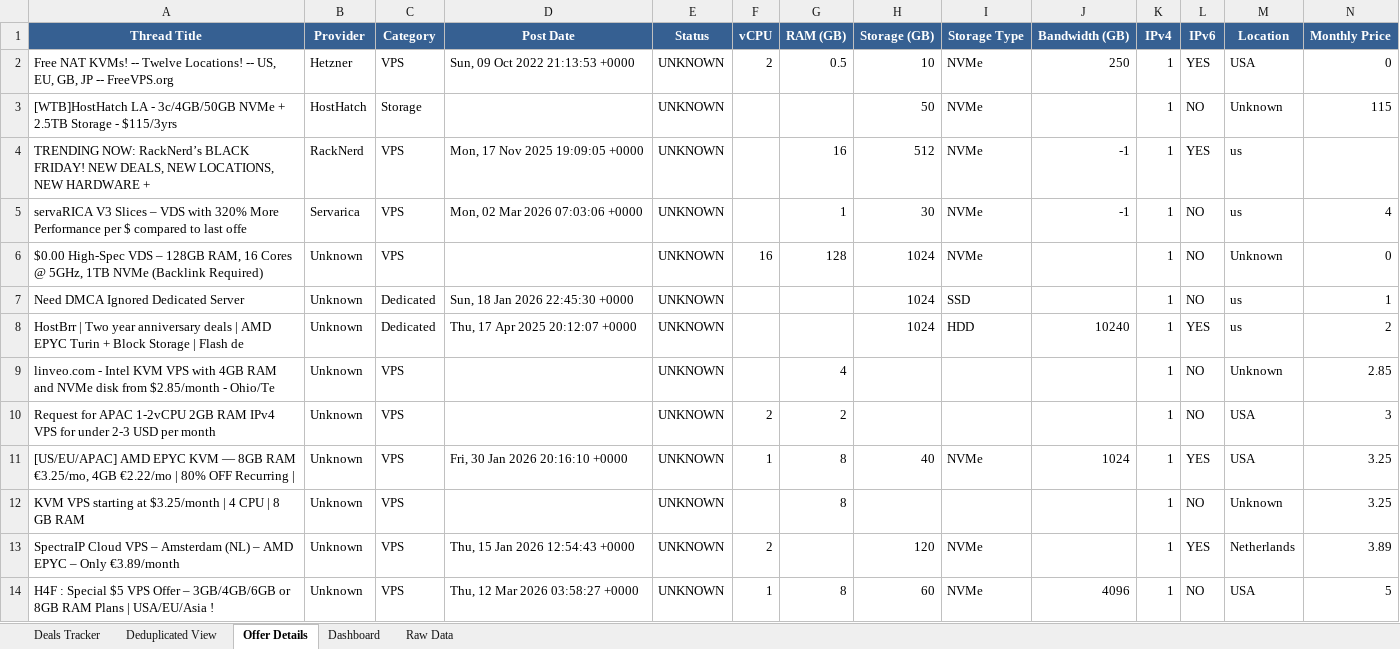
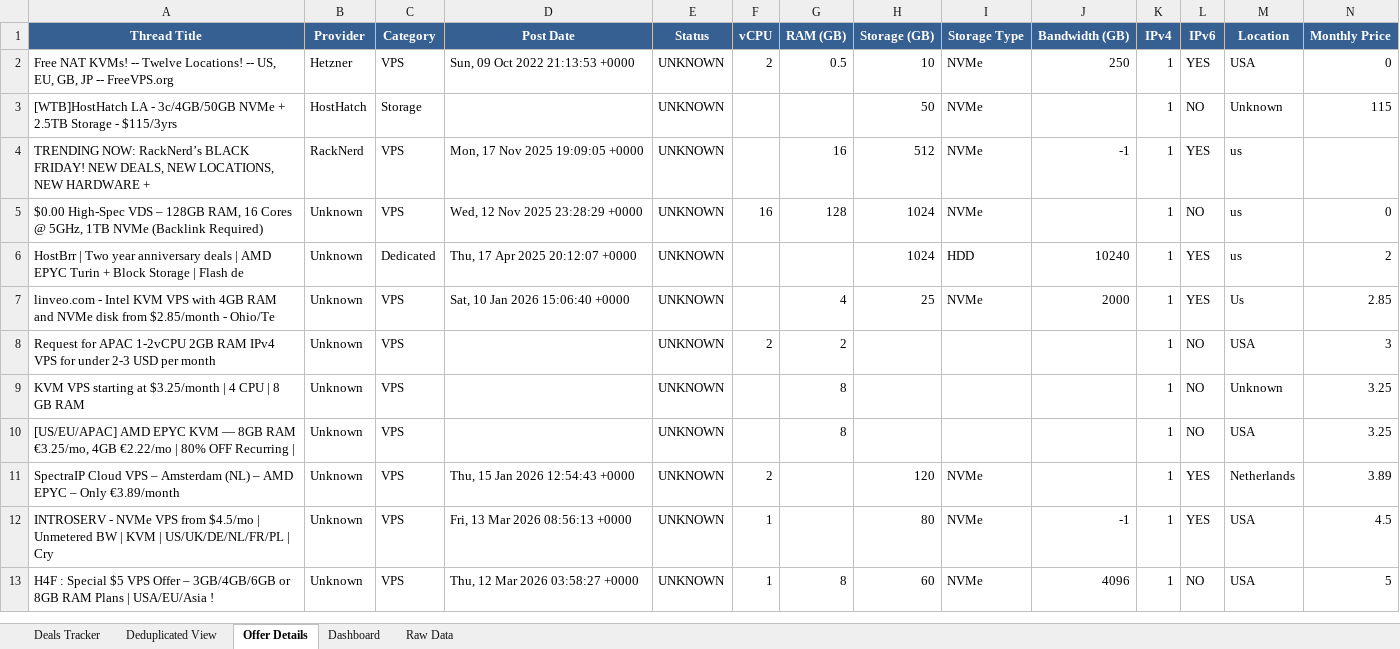
Before and after one commit to bojak83318/hosting-deals-tracker, an Excel workbook: output/Hosting-Deals-Tracker.xlsx, sheet Offer Details, drawn as a sheet; only a part is shown; values as stored, in another font and other column widths than the file's, no borders; removed rows and columns are numbered as before the commit, all else as after; rows hold the shown columns only; the diff covers the shown part only; the diff names each change by its address in the sheet, - before the commit and + after, or states it on an @@ line.

```diff
--- a/output/Hosting-Deals-Tracker.xlsx (sheet Offer Details)
+++ b/output/Hosting-Deals-Tracker.xlsx (sheet Offer Details)
-row 5: servaRICA V3 Slices – VDS with 320% More Performance per $ compared to last offe | Servarica | VPS | Mon, 02 Mar 2026 07:03:06 +0000 | UNKNOWN |  | 1 | 30 | NVMe | -1 | 1 | NO | us | 4
-D5 (Post Date): (empty)
+D5 (Post Date): Wed, 12 Nov 2025 23:28:29 +0000
-M5 (Location): Unknown
+M5 (Location): us
-row 7: Need DMCA Ignored Dedicated Server | Unknown | Dedicated | Sun, 18 Jan 2026 22:45:30 +0000 | UNKNOWN |  |  | 1024 | SSD |  | 1 | NO | us | 1
-D7 (Post Date): (empty)
+D7 (Post Date): Sat, 10 Jan 2026 15:06:40 +0000
-H7 (Storage (GB)): (empty)
+H7 (Storage (GB)): 25
-I7 (Storage Type): (empty)
+I7 (Storage Type): NVMe
-J7 (Bandwidth (GB)): (empty)
+J7 (Bandwidth (GB)): 2000
-L7 (IPv6): NO
+L7 (IPv6): YES
-M7 (Location): Unknown
+M7 (Location): Us
-row 11: [US/EU/APAC] AMD EPYC KVM — 8GB RAM €3.25/mo, 4GB €2.22/mo | 80% OFF Recurring | | Unknown | VPS | Fri, 30 Jan 2026 20:16:10 +0000 | UNKNOWN | 1 | 8 | 40 | NVMe | 1024 | 1 | YES | USA | 3.25
+row 10: [US/EU/APAC] AMD EPYC KVM — 8GB RAM €3.25/mo, 4GB €2.22/mo | 80% OFF Recurring | | Unknown | VPS |  | UNKNOWN |  | 8 |  |  |  | 1 | NO | USA | 3.25
+row 12: INTROSERV - NVMe VPS from $4.5/mo | Unmetered BW | KVM | US/UK/DE/NL/FR/PL | Cry | Unknown | VPS | Fri, 13 Mar 2026 08:56:13 +0000 | UNKNOWN | 1 |  | 80 | NVMe | -1 | 1 | YES | USA | 4.5
```
Also changed, not shown: 14 added rows, 8 removed rows, 1 moved row and 10 edited cells elsewhere in this sheet, sheet Deals Tracker, sheet Deduplicated View, sheet Raw Data, sheet Dashboard, 1 other file.
